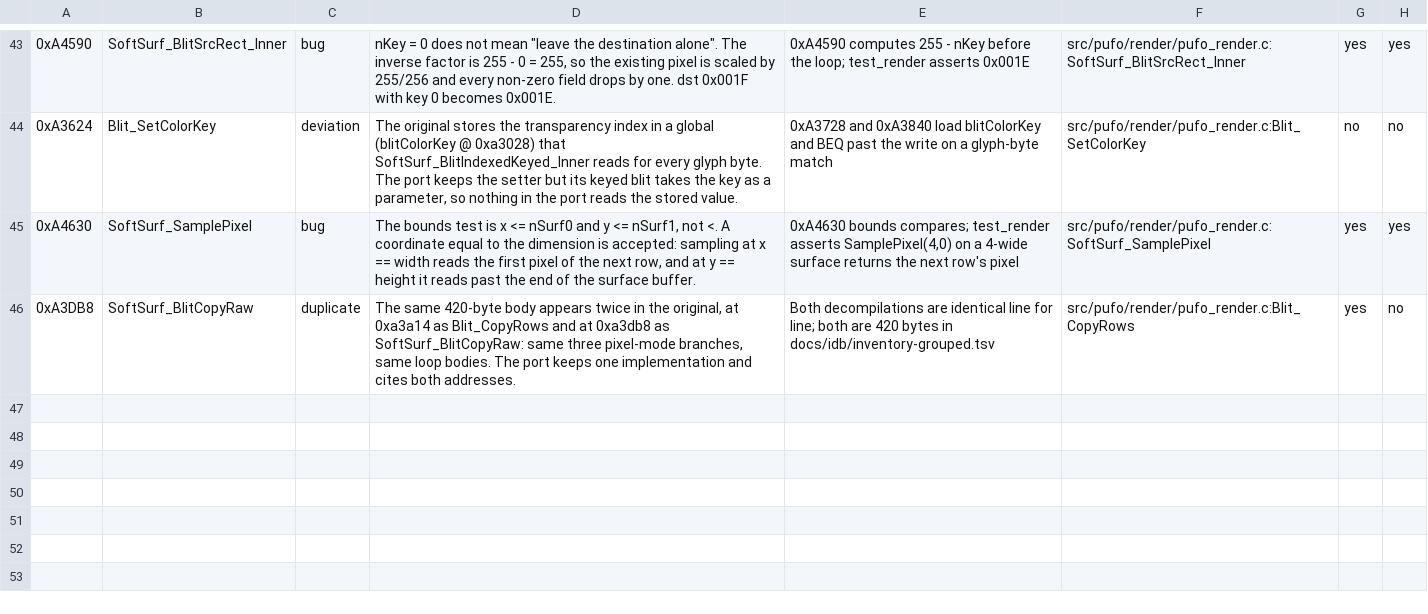
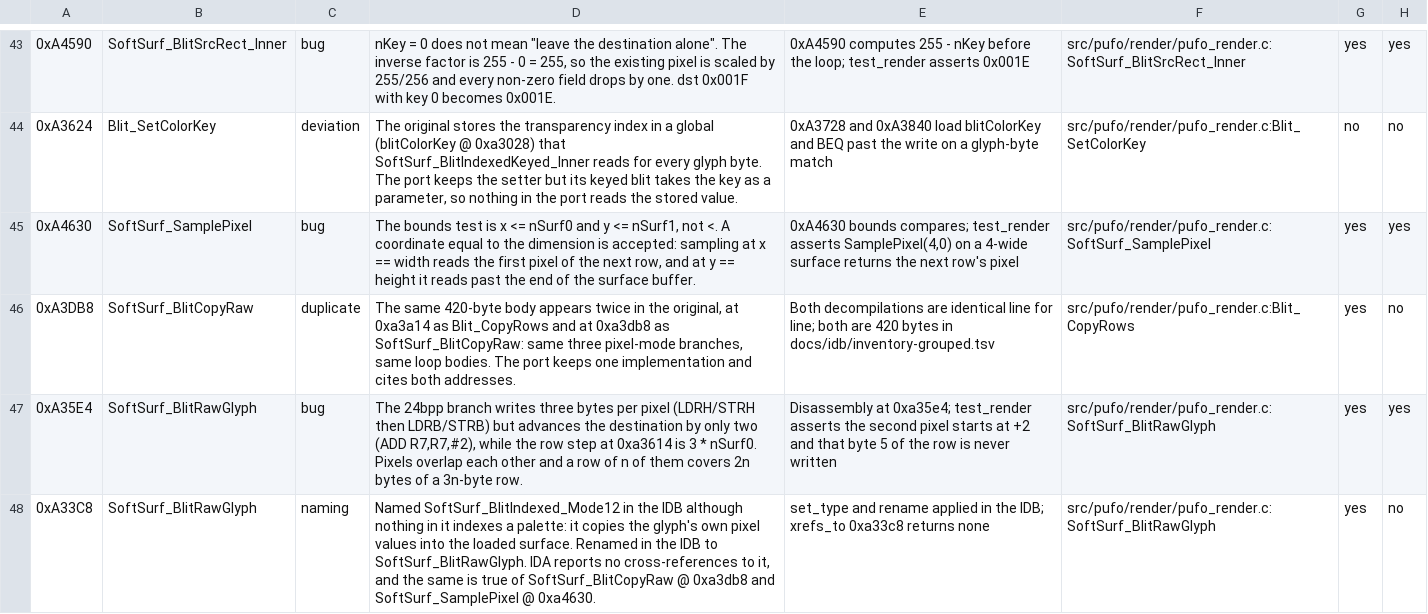
Before and after one commit to xrip/PocketUFO, a TSV file: docs/parity/bugs.tsv, drawn as a sheet; only a part is shown, gaps mark what is left out; the diff names each change by its address in the sheet, - before the commit and + after, or states it on an @@ line.

Commit message:
render: SoftSurf_BlitRawGlyph ported; the name it had in the IDB was wrong and is fixed
Coverage 619 -> 620 functions (56.2%), 193972 bytes (+604, exactly the function size).
Render module 45/51 -> 46/51 (90%). 47/47 ctest, exit 0, zero warnings, 4 ORIGINAL BUG markers
all present in the ledger.

Renamed in the IDB: SoftSurf_BlitIndexed_Mode12 -> SoftSurf_BlitRawGlyph. Nothing in it indexes
a palette - it copies the glyph's own pixel values into the loaded surface, with the usual 4-byte
glyph header (u16 width, u16 height) followed by pixels. Branch 1 (surface mode 1 or 2) reads
2-byte pixels; branch 2 reads 3-byte pixels.

BUG found and reproduced with tests, at 0xa35e4: the 24bpp branch writes three bytes per pixel
(LDRH/STRH then LDRB/STRB) but advances the destination by only two (ADD R7,R7,#2), while the row
step at 0xa3614 is 3 * nSurf0. Pixels overlap each other and a row of n covers 2n bytes of a
3n-byte row. The test asserts the second pixel starts at +2 and that byte 5 is never written.

Also worth knowing: IDA reports no cross-references to 0xa33c8, and the same is true of
SoftSurf_BlitCopyRaw @ 0xa3db8 and SoftSurf_SamplePixel @ 0xa4630. Three of the render module's
functions are unreferenced in the binary. They are ported for parity, but nothing in the shipped
exe calls them.

DRY: the clip block that Blit_CopyToXY, SoftSurf_BlitSrcRect_Inner, SoftSurf_FillRect_Inner and
now SoftSurf_BlitRawGlyph all carry is one function, Blit_ClipRect, which also reports how many
source rows and columns the clip discarded - the glyph blit needs that to advance its own pointer.

```diff
--- a/docs/parity/bugs.tsv
+++ b/docs/parity/bugs.tsv
+row 47: 0xA35E4 | SoftSurf_BlitRawGlyph | bug | The 24bpp branch writes three bytes per pixel (LDRH/STRH then LDRB/STRB) but advances the destination by only two (ADD R7,R7,#2), while the row step at 0xa3614 is 3 * nSurf0. Pixels overlap each other and a row of n of them covers 2n bytes of a 3n-byte row. | Disassembly at 0xa35e4; test_render asserts the second pixel starts at +2 and that byte 5 of the row is never written | src/pufo/render/pufo_render.c:SoftSurf_BlitRawGlyph | yes | yes
+row 48: 0xA33C8 | SoftSurf_BlitRawGlyph | naming | Named SoftSurf_BlitIndexed_Mode12 in the IDB although nothing in it indexes a palette: it copies the glyph's own pixel values into the loaded surface. Renamed in the IDB to SoftSurf_BlitRawGlyph. IDA reports no cross-references to it, and the same is true of SoftSurf_BlitCopyRaw @ 0xa3db8 and SoftSurf_SamplePixel @ 0xa4630. | set_type and rename applied in the IDB; xrefs_to 0xa33c8 returns none | src/pufo/render/pufo_render.c:SoftSurf_BlitRawGlyph | yes | no
```
Also changed, not shown: docs/idb/inventory-grouped.tsv, 4 other files.
